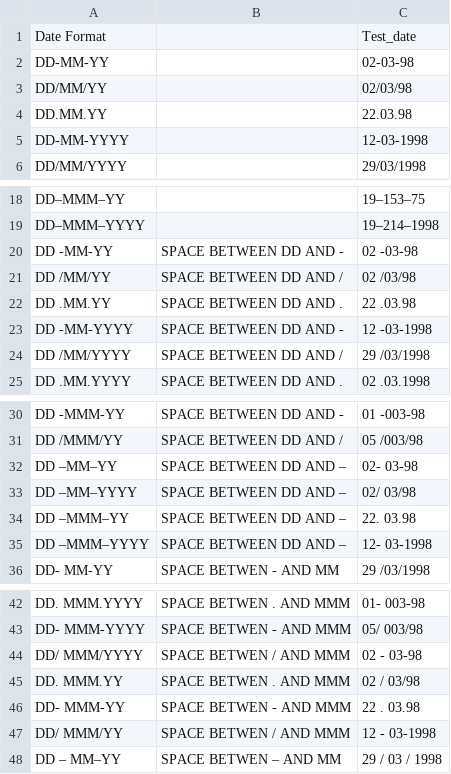
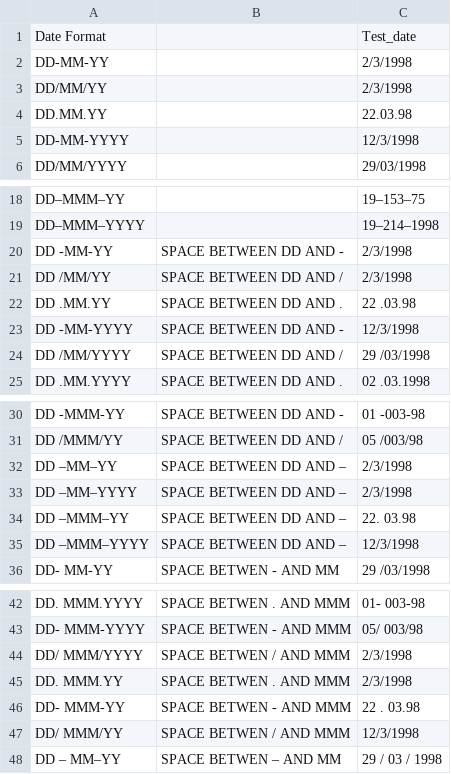
Before and after one commit to Lawlite0/Python-Data-Cleaning, a CSV file: Date_formats.csv, drawn as a sheet; only a part is shown, gaps mark what is left out; the diff covers the shown part only.

```diff
--- a/Date_formats.csv
+++ b/Date_formats.csv
@@ -1,6 +1,6 @@
 Date Format,,Test_date
-DD-MM-YY,,02-03-98
-DD/MM/YY,,02/03/98
+DD-MM-YY,,2/3/1998
+DD/MM/YY,,2/3/1998
 DD.MM.YY,,22.03.98
-DD-MM-YYYY,,12-03-1998
+DD-MM-YYYY,,12/3/1998
 DD/MM/YYYY,,29/03/1998
@@ -19,6 +19,6 @@ DD–MMM–YY,,19–153–75
 DD–MMM–YYYY,,19–214–1998
-DD -MM-YY,SPACE BETWEEN DD AND -,02 -03-98
-DD /MM/YY,SPACE BETWEEN DD AND /,02 /03/98
+DD -MM-YY,SPACE BETWEEN DD AND -,2/3/1998
+DD /MM/YY,SPACE BETWEEN DD AND /,2/3/1998
 DD .MM.YY,SPACE BETWEEN DD AND .,22 .03.98
-DD -MM-YYYY,SPACE BETWEEN DD AND -,12 -03-1998
+DD -MM-YYYY,SPACE BETWEEN DD AND -,12/3/1998
 DD /MM/YYYY,SPACE BETWEEN DD AND /,29 /03/1998
@@ -31,6 +31,6 @@ DD -MMM-YY,SPACE BETWEEN DD AND -,01 -003-98
 DD /MMM/YY,SPACE BETWEEN DD AND /,05 /003/98
-DD –MM–YY,SPACE BETWEEN DD AND –,02- 03-98
-DD –MM–YYYY,SPACE BETWEEN DD AND –,02/ 03/98
+DD –MM–YY,SPACE BETWEEN DD AND –,2/3/1998
+DD –MM–YYYY,SPACE BETWEEN DD AND –,2/3/1998
 DD –MMM–YY,SPACE BETWEEN DD AND –,22. 03.98
-DD –MMM–YYYY,SPACE BETWEEN DD AND –,12- 03-1998
+DD –MMM–YYYY,SPACE BETWEEN DD AND –,12/3/1998
 DD- MM-YY,SPACE BETWEN -  AND MM,29 /03/1998
@@ -43,6 +43,6 @@ DD. MMM.YYYY,SPACE BETWEN .  AND MMM,01- 003-98
 DD- MMM-YYYY,SPACE BETWEN -  AND MMM,05/ 003/98
-DD/ MMM/YYYY,SPACE BETWEN /  AND MMM,02 - 03-98
-DD. MMM.YY,SPACE BETWEN .  AND MMM,02 / 03/98
+DD/ MMM/YYYY,SPACE BETWEN /  AND MMM,2/3/1998
+DD. MMM.YY,SPACE BETWEN .  AND MMM,2/3/1998
 DD- MMM-YY,SPACE BETWEN -  AND MMM,22 . 03.98
-DD/ MMM/YY,SPACE BETWEN /  AND MMM,12 - 03-1998
+DD/ MMM/YY,SPACE BETWEN /  AND MMM,12/3/1998
 DD –  MM–YY,SPACE BETWEN –  AND MM,29 / 03 / 1998
```
Also changed, not shown: 3 edited cells elsewhere in this file, hr_testdata_noemp.csv, 2 other files.
